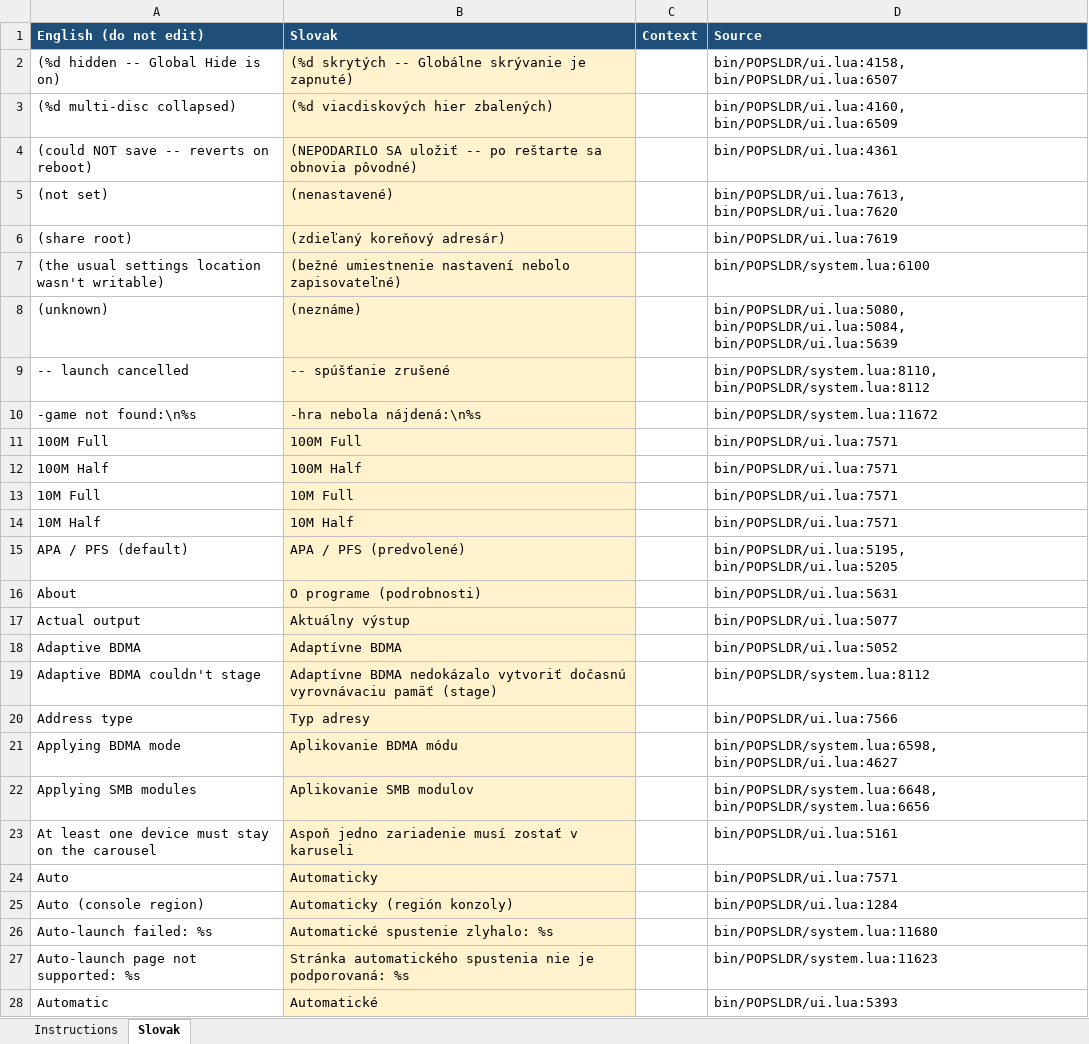
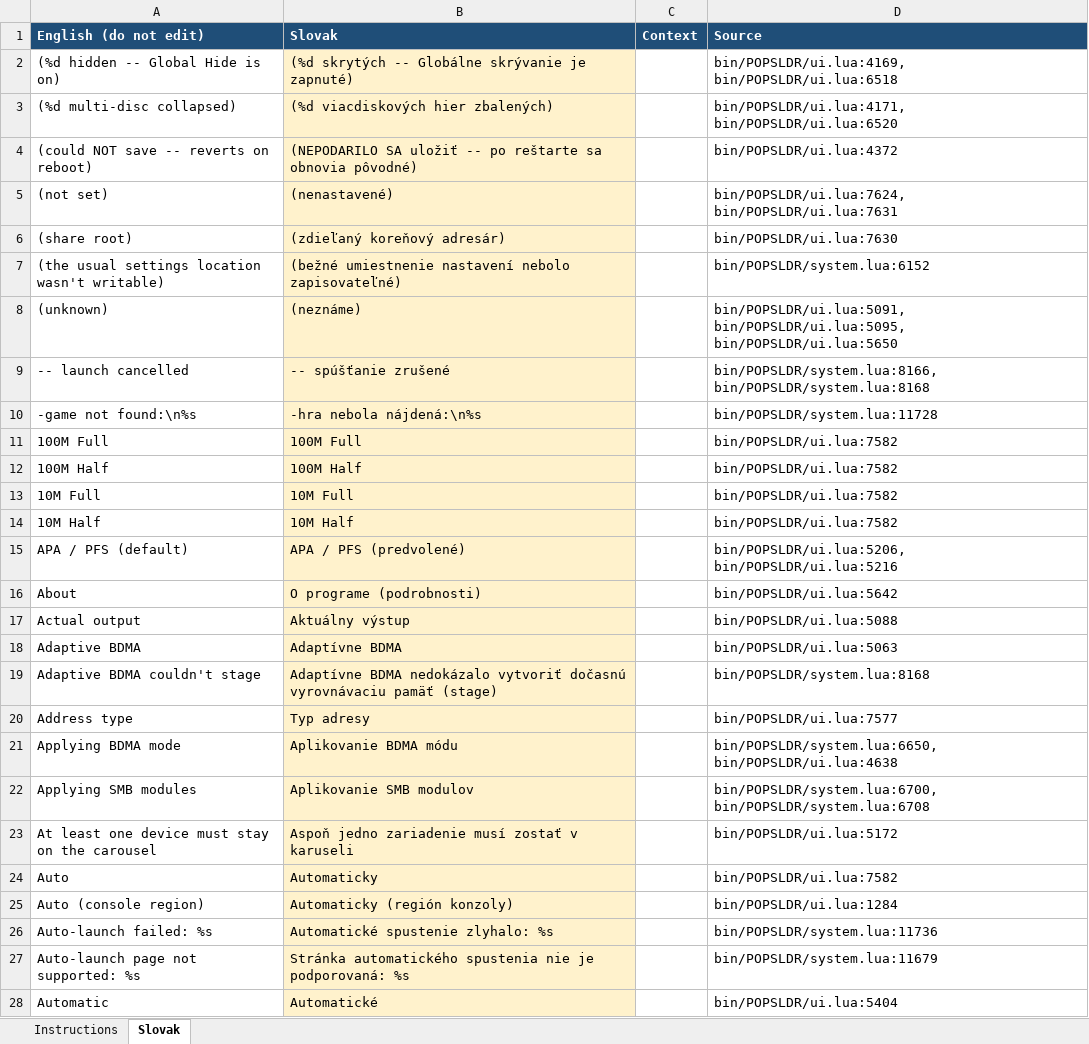
Before and after one commit to NathanNeurotic/POPSLoader, an Excel workbook: docs/translations/slovak.xlsx, sheet Slovak, drawn as a sheet; only a part is shown; values as stored, in another font and other column widths than the file's, no borders; the diff covers the shown part only; the diff names each change by its address in the sheet, - before the commit and + after, or states it on an @@ line.

```diff
--- a/docs/translations/slovak.xlsx (sheet Slovak)
+++ b/docs/translations/slovak.xlsx (sheet Slovak)
-D2 (Source): bin/POPSLDR/ui.lua:4158, bin/POPSLDR/ui.lua:6507
+D2 (Source): bin/POPSLDR/ui.lua:4169, bin/POPSLDR/ui.lua:6518
-D3 (Source): bin/POPSLDR/ui.lua:4160, bin/POPSLDR/ui.lua:6509
+D3 (Source): bin/POPSLDR/ui.lua:4171, bin/POPSLDR/ui.lua:6520
-D4 (Source): bin/POPSLDR/ui.lua:4361
+D4 (Source): bin/POPSLDR/ui.lua:4372
-D5 (Source): bin/POPSLDR/ui.lua:7613, bin/POPSLDR/ui.lua:7620
+D5 (Source): bin/POPSLDR/ui.lua:7624, bin/POPSLDR/ui.lua:7631
-D6 (Source): bin/POPSLDR/ui.lua:7619
+D6 (Source): bin/POPSLDR/ui.lua:7630
-D7 (Source): bin/POPSLDR/system.lua:6100
+D7 (Source): bin/POPSLDR/system.lua:6152
-D8 (Source): bin/POPSLDR/ui.lua:5080, bin/POPSLDR/ui.lua:5084, bin/POPSLDR/ui.lua:5639
+D8 (Source): bin/POPSLDR/ui.lua:5091, bin/POPSLDR/ui.lua:5095, bin/POPSLDR/ui.lua:5650
-D9 (Source): bin/POPSLDR/system.lua:8110, bin/POPSLDR/system.lua:8112
+D9 (Source): bin/POPSLDR/system.lua:8166, bin/POPSLDR/system.lua:8168
-D10 (Source): bin/POPSLDR/system.lua:11672
+D10 (Source): bin/POPSLDR/system.lua:11728
-D11:D14 (Source): bin/POPSLDR/ui.lua:7571
+D11:D14 (Source): bin/POPSLDR/ui.lua:7582
-D15 (Source): bin/POPSLDR/ui.lua:5195, bin/POPSLDR/ui.lua:5205
+D15 (Source): bin/POPSLDR/ui.lua:5206, bin/POPSLDR/ui.lua:5216
-D16 (Source): bin/POPSLDR/ui.lua:5631
+D16 (Source): bin/POPSLDR/ui.lua:5642
-D17 (Source): bin/POPSLDR/ui.lua:5077
+D17 (Source): bin/POPSLDR/ui.lua:5088
-D18 (Source): bin/POPSLDR/ui.lua:5052
+D18 (Source): bin/POPSLDR/ui.lua:5063
-D19 (Source): bin/POPSLDR/system.lua:8112
+D19 (Source): bin/POPSLDR/system.lua:8168
-D20 (Source): bin/POPSLDR/ui.lua:7566
+D20 (Source): bin/POPSLDR/ui.lua:7577
-D21 (Source): bin/POPSLDR/system.lua:6598, bin/POPSLDR/ui.lua:4627
+D21 (Source): bin/POPSLDR/system.lua:6650, bin/POPSLDR/ui.lua:4638
-D22 (Source): bin/POPSLDR/system.lua:6648, bin/POPSLDR/system.lua:6656
+D22 (Source): bin/POPSLDR/system.lua:6700, bin/POPSLDR/system.lua:6708
-D23 (Source): bin/POPSLDR/ui.lua:5161
+D23 (Source): bin/POPSLDR/ui.lua:5172
-D24 (Source): bin/POPSLDR/ui.lua:7571
+D24 (Source): bin/POPSLDR/ui.lua:7582
-D26 (Source): bin/POPSLDR/system.lua:11680
+D26 (Source): bin/POPSLDR/system.lua:11736
-D27 (Source): bin/POPSLDR/system.lua:11623
+D27 (Source): bin/POPSLDR/system.lua:11679
-D28 (Source): bin/POPSLDR/ui.lua:5393
+D28 (Source): bin/POPSLDR/ui.lua:5404
```
Also changed, not shown: 448 edited cells elsewhere in this sheet, docs/translations/slovak-remaining.xlsx, 4 other files.
